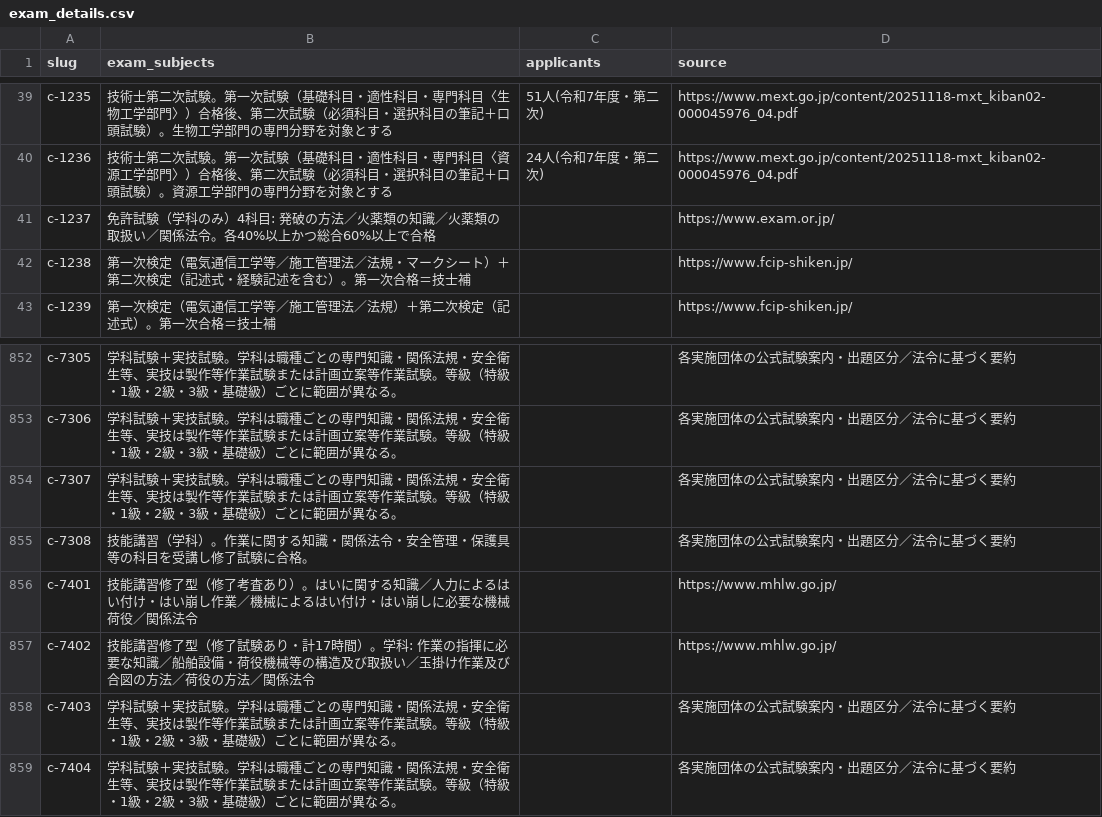
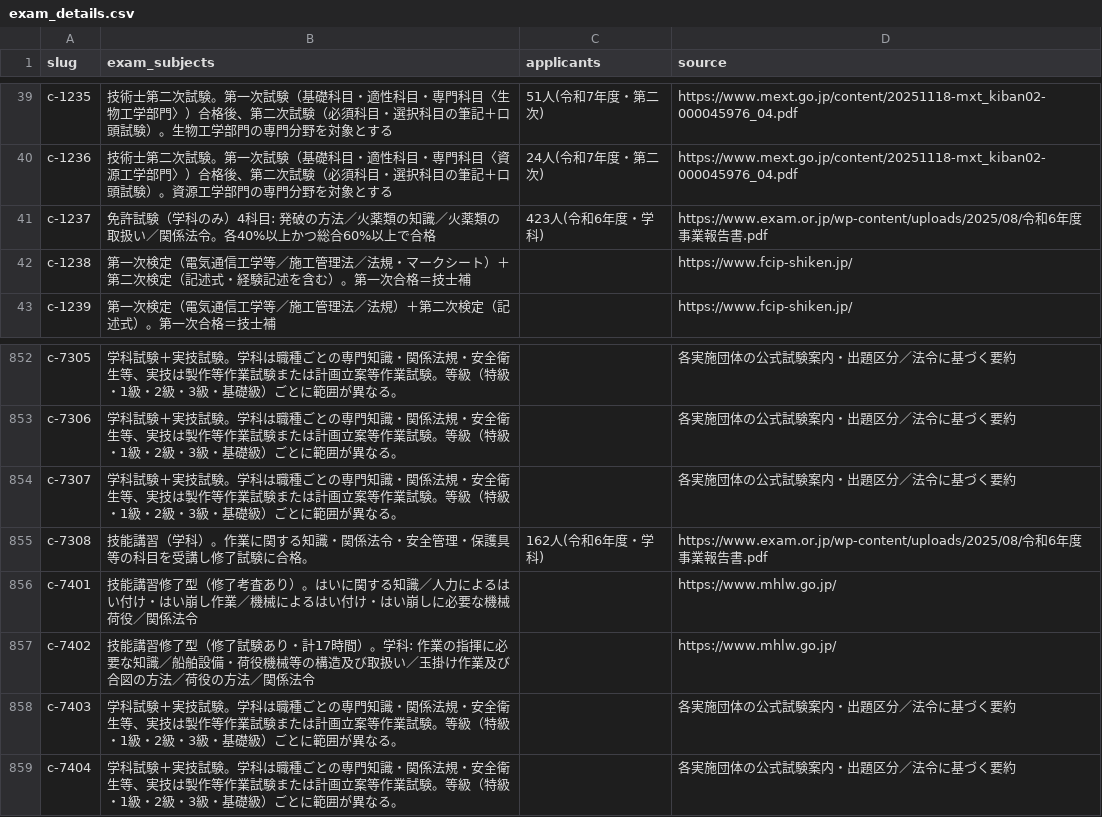
Before and after one commit to takkenshiken2026-sudo/shikaku-master, a CSV file: data/exam_details.csv, drawn as a sheet; only a part is shown, gaps mark what is left out; the diff covers the shown part only.

```diff
--- a/data/exam_details.csv
+++ b/data/exam_details.csv
@@ -40,3 +40,3 @@ c-1235,技術士第二次試験。第一次試験（基礎科目・適性科目
 c-1236,技術士第二次試験。第一次試験（基礎科目・適性科目・専門科目〈資源工学部門〉）合格後、第二次試験（必須科目・選択科目の筆記＋口頭試験）。資源工学部門の専門分野を対象とする,24人(令和7年度・第二次),https://www.mext.go.jp/content/20251118-mxt_kiban02-000045976_04.pdf
-c-1237,免許試験（学科のみ）4科目: 発破の方法／火薬類の知識／火薬類の取扱い／関係法令。各40%以上かつ総合60%以上で合格,,https://www.exam.or.jp/
+c-1237,免許試験（学科のみ）4科目: 発破の方法／火薬類の知識／火薬類の取扱い／関係法令。各40%以上かつ総合60%以上で合格,423人(令和6年度・学科),https://www.exam.or.jp/wp-content/uploads/2025/08/令和6年度事業報告書.pdf
 c-1238,第一次検定（電気通信工学等／施工管理法／法規・マークシート）＋第二次検定（記述式・経験記述を含む）。第一次合格＝技士補,,https://www.fcip-shiken.jp/
@@ -854,3 +854,3 @@ c-7306,学科試験＋実技試験。学科は職種ごとの専門知識・関
 c-7307,学科試験＋実技試験。学科は職種ごとの専門知識・関係法規・安全衛生等、実技は製作等作業試験または計画立案等作業試験。等級（特級・1級・2級・3級・基礎級）ごとに範囲が異なる。,,各実施団体の公式試験案内・出題区分／法令に基づく要約
-c-7308,技能講習（学科）。作業に関する知識・関係法令・安全管理・保護具等の科目を受講し修了試験に合格。,,各実施団体の公式試験案内・出題区分／法令に基づく要約
+c-7308,技能講習（学科）。作業に関する知識・関係法令・安全管理・保護具等の科目を受講し修了試験に合格。,162人(令和6年度・学科),https://www.exam.or.jp/wp-content/uploads/2025/08/令和6年度事業報告書.pdf
 c-7401,技能講習修了型（修了考査あり）。はいに関する知識／人力によるはい付け・はい崩し作業／機械によるはい付け・はい崩しに必要な機械荷役／関係法令,,https://www.mhlw.go.jp/
```
Also changed, not shown: 20 edited cells elsewhere in this file, data/certifications.csv, data/overrides.csv, 30 other files.
